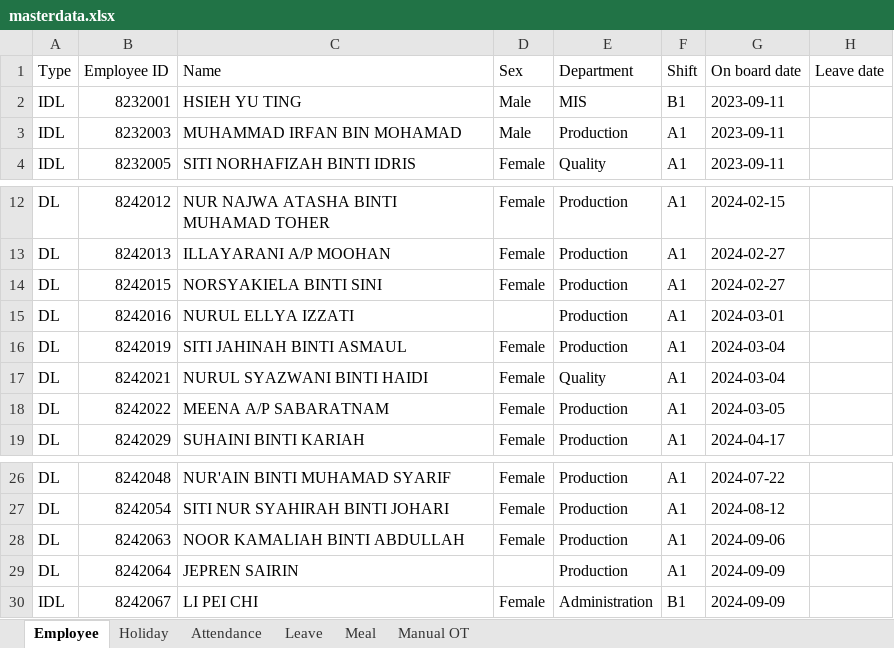
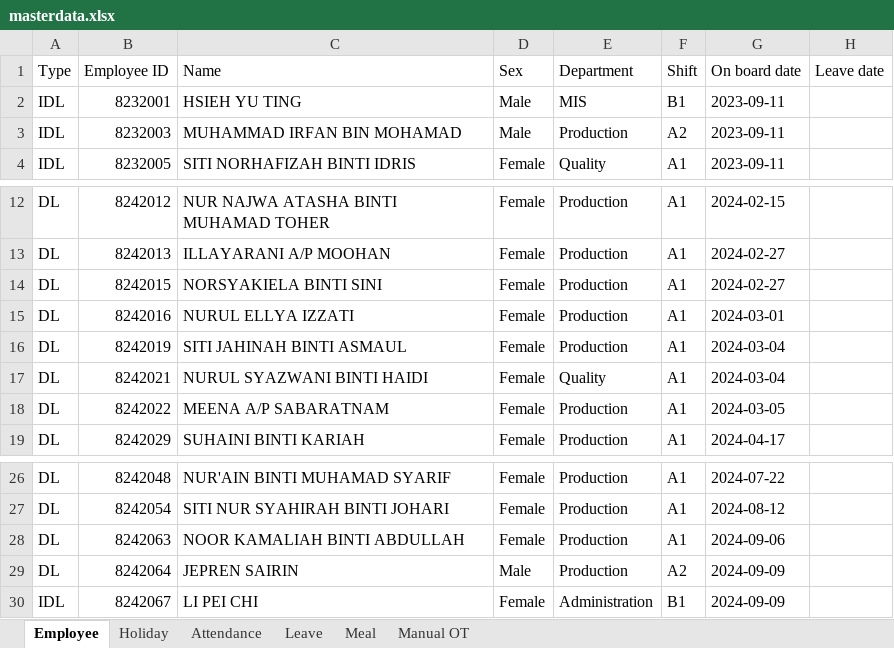
Before and after one commit to OHYeah0202/AttendEase, an Excel workbook: data/masterdata.xlsx, sheet Employee, drawn as a sheet; only a part is shown, gaps mark what is left out; values as stored, in another font and other column widths than the file's, no cell formats; conditional formats not drawn; the diff covers the shown part only; the diff names each change by its address in the sheet, - before the commit and + after, or states it on an @@ line.

```diff
--- a/data/masterdata.xlsx (sheet Employee)
+++ b/data/masterdata.xlsx (sheet Employee)
-F3 (Shift): A1
+F3 (Shift): A2
-D15 (Sex): (empty)
+D15 (Sex): Female
-D29 (Sex): (empty)
+D29 (Sex): Male
-F29 (Shift): A1
+F29 (Shift): A2
```
Also changed, not shown: 124 added rows, 4 removed rows and 18 edited cells elsewhere in this sheet, sheet Attendance, sheet Leave, sheet Manual OT, sheet Meal, sheet Holiday, cell formats, output/June_Altek Medical_DL ACS_Report.xlsx, output/June_Altek Medical_DL MED - QUALITY_Report.xlsx, 6 other files.
